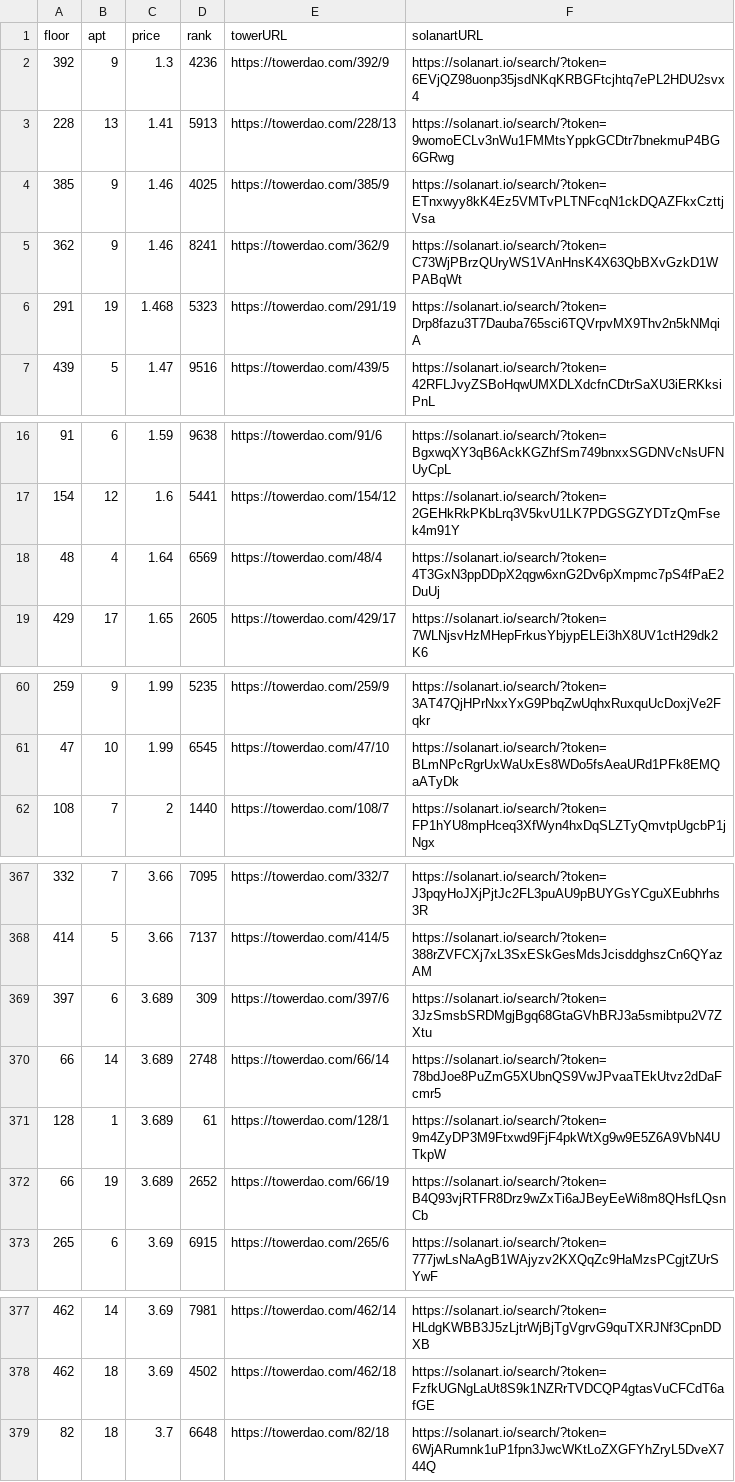
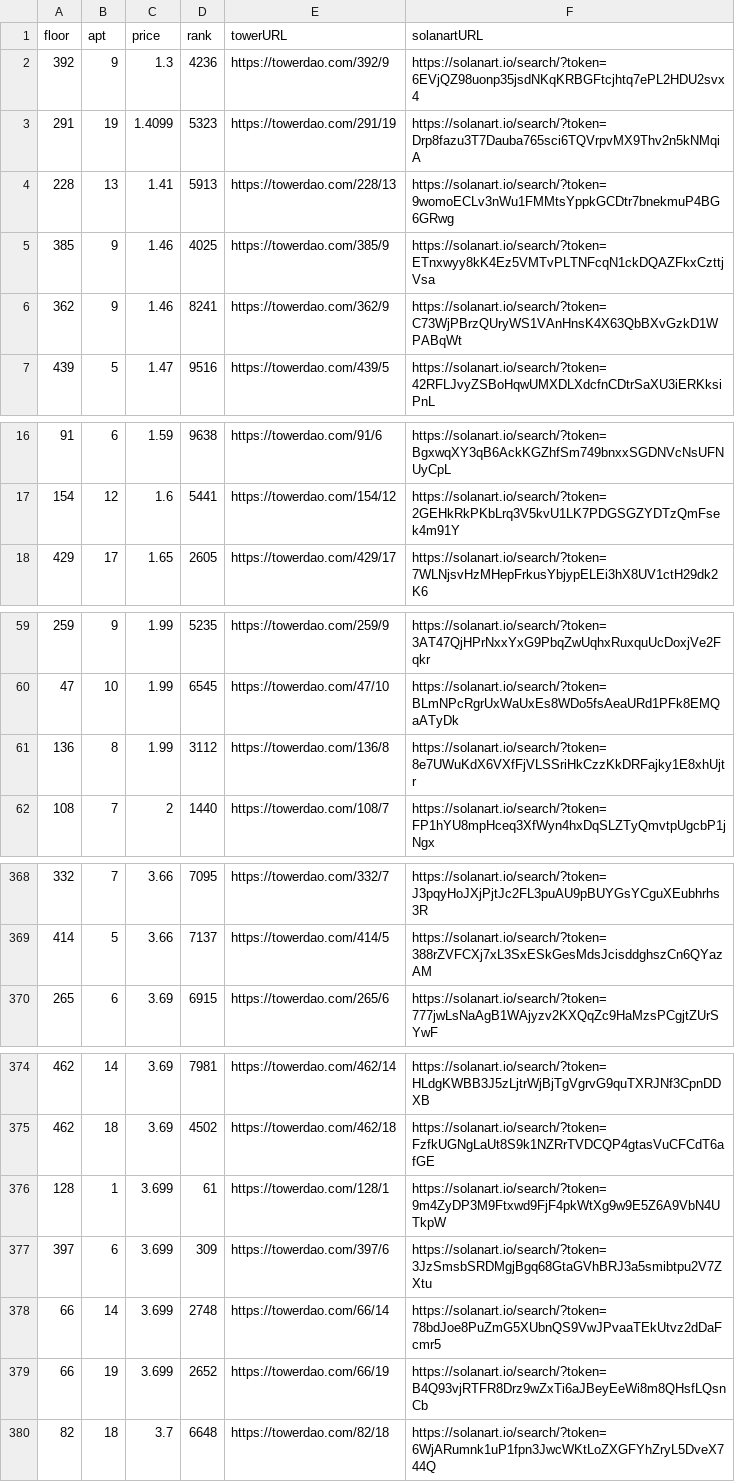
Before and after one commit to braposo/thetower-monitor, a CSV file: data-solanart.csv, drawn as a sheet; only a part is shown, gaps mark what is left out; removed rows and columns are numbered as before the commit, all else as after; the diff covers the shown part only; the diff names each change by its address in the sheet, - before the commit and + after, or states it on an @@ line.

Commit message:
Flat: latest data (2021-11-28T22:39:55.580Z) {   "date": "2021-11-28T22:39:55.580Z",   "files": [     {       "name": "data-magiceden.csv",       "deltaBytes": 125,       "source": "https://api-mainnet.magiceden.io/rpc/getListedNFTsByQuery?q=%7B%22%24match%22%3A%7B%22collectionSymbol%22%3A%22the_tower%22%7D%2C%22%24sort%22%3A%7B%22takerAmount%22%3A1%2C%22createdAt%22%3A-1%7D%7D"     },     {       "name": "data-solanart.csv",       "deltaBytes": -3,       "source": "https://qzlsklfacc.medianetwork.cloud/nft_for_sale?collection=thetower"     },     {       "name": "top-picks-solanart.csv",       "deltaBytes": 0,       "source": "https://qzlsklfacc.medianetwork.cloud/nft_for_sale?collection=thetower"     }   ] }

```diff
--- a/data-solanart.csv
+++ b/data-solanart.csv
+row 3: 291 | 19 | 1.4099 | 5323 | https://towerdao.com/291/19 | https://solanart.io/search/?token=Drp8fazu3T7Dauba765sci6TQVrpvMX9Thv2n5kNMqiA
-row 6: 291 | 19 | 1.468 | 5323 | https://towerdao.com/291/19 | https://solanart.io/search/?token=Drp8fazu3T7Dauba765sci6TQVrpvMX9Thv2n5kNMqiA
-row 18: 48 | 4 | 1.64 | 6569 | https://towerdao.com/48/4 | https://solanart.io/search/?token=4T3GxN3ppDDpX2qgw6xnG2Dv6pXmpmc7pS4fPaE2DuUj
+row 61: 136 | 8 | 1.99 | 3112 | https://towerdao.com/136/8 | https://solanart.io/search/?token=8e7UWuKdX6VXfFjVLSSriHkCzzKkDRFajky1E8xhUjtr
-row 369: 397 | 6 | 3.689 | 309 | https://towerdao.com/397/6 | https://solanart.io/search/?token=3JzSmsbSRDMgjBgq68GtaGVhBRJ3a5smibtpu2V7ZXtu
-row 370: 66 | 14 | 3.689 | 2748 | https://towerdao.com/66/14 | https://solanart.io/search/?token=78bdJoe8PuZmG5XUbnQS9VwJPvaaTEkUtvz2dDaFcmr5
-row 371: 128 | 1 | 3.689 | 61 | https://towerdao.com/128/1 | https://solanart.io/search/?token=9m4ZyDP3M9Ftxwd9FjF4pkWtXg9w9E5Z6A9VbN4UTkpW
-row 372: 66 | 19 | 3.689 | 2652 | https://towerdao.com/66/19 | https://solanart.io/search/?token=B4Q93vjRTFR8Drz9wZxTi6aJBeyEeWi8m8QHsfLQsnCb
+row 376: 128 | 1 | 3.699 | 61 | https://towerdao.com/128/1 | https://solanart.io/search/?token=9m4ZyDP3M9Ftxwd9FjF4pkWtXg9w9E5Z6A9VbN4UTkpW
+row 377: 397 | 6 | 3.699 | 309 | https://towerdao.com/397/6 | https://solanart.io/search/?token=3JzSmsbSRDMgjBgq68GtaGVhBRJ3a5smibtpu2V7ZXtu
+row 378: 66 | 14 | 3.699 | 2748 | https://towerdao.com/66/14 | https://solanart.io/search/?token=78bdJoe8PuZmG5XUbnQS9VwJPvaaTEkUtvz2dDaFcmr5
+row 379: 66 | 19 | 3.699 | 2652 | https://towerdao.com/66/19 | https://solanart.io/search/?token=B4Q93vjRTFR8Drz9wZxTi6aJBeyEeWi8m8QHsfLQsnCb
```
Also changed, not shown: 1 added row and 1 removed row elsewhere in this file, data-magiceden.csv, top-picks-solanart.csv.
